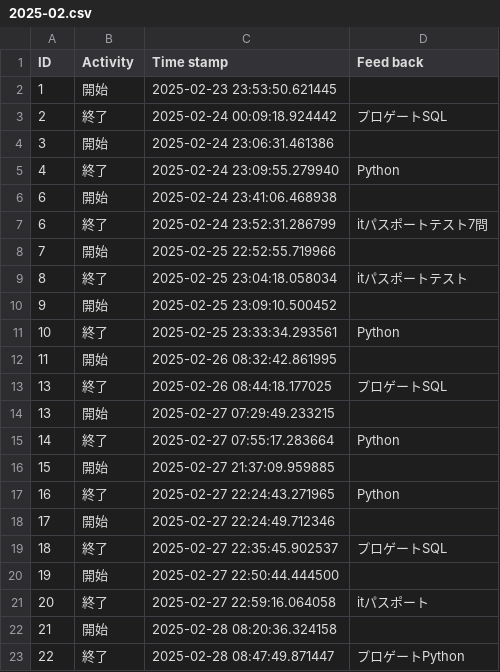
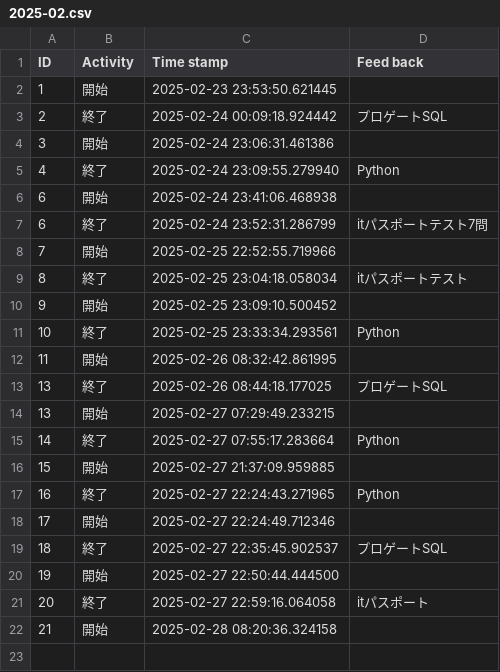
Before and after one commit to misaki524/python, a CSV file: kintai/dates/2025-02.csv, drawn as a sheet.

Commit message:
kintai

```diff
--- a/kintai/dates/2025-02.csv
+++ b/kintai/dates/2025-02.csv
@@ -22,2 +22 @@ ID,Activity,Time stamp,Feed back
 21,開始,2025-02-28 08:20:36.324158,
-22,終了,2025-02-28 08:47:49.871447,プロゲートPython
```
Also changed, not shown: kintai/dates/2025-03.csv.
